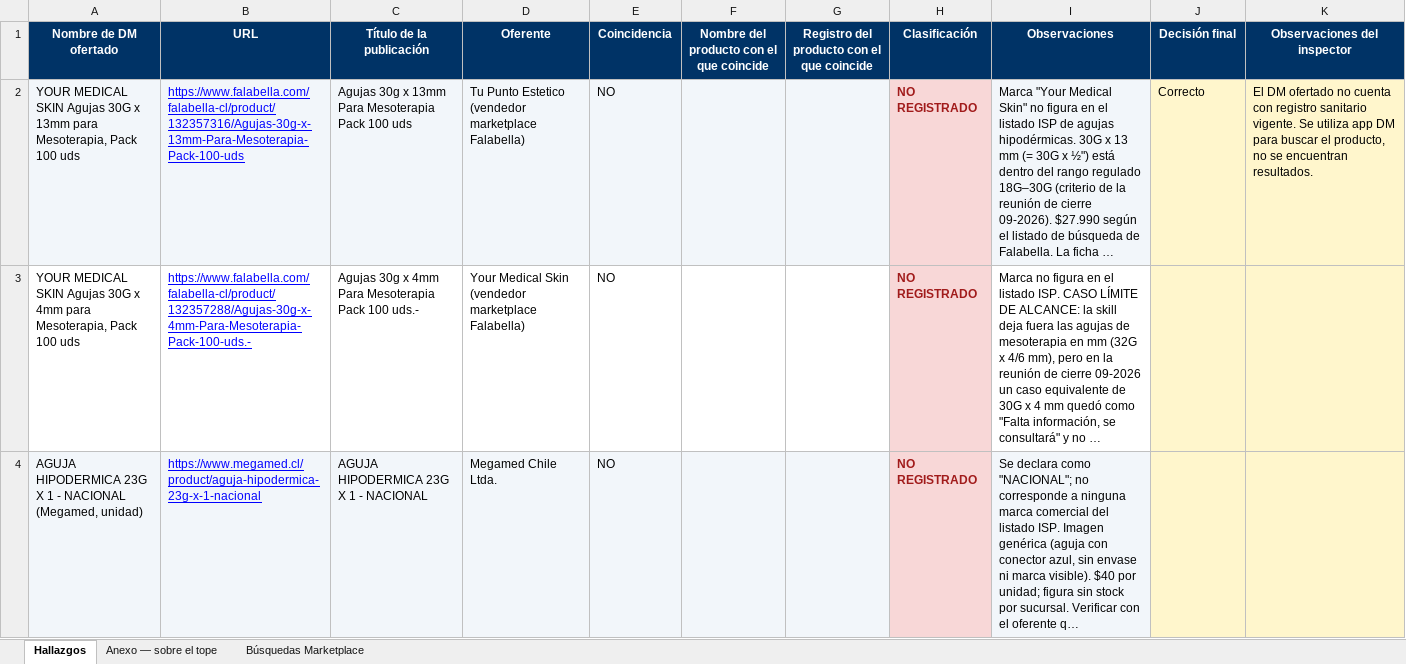
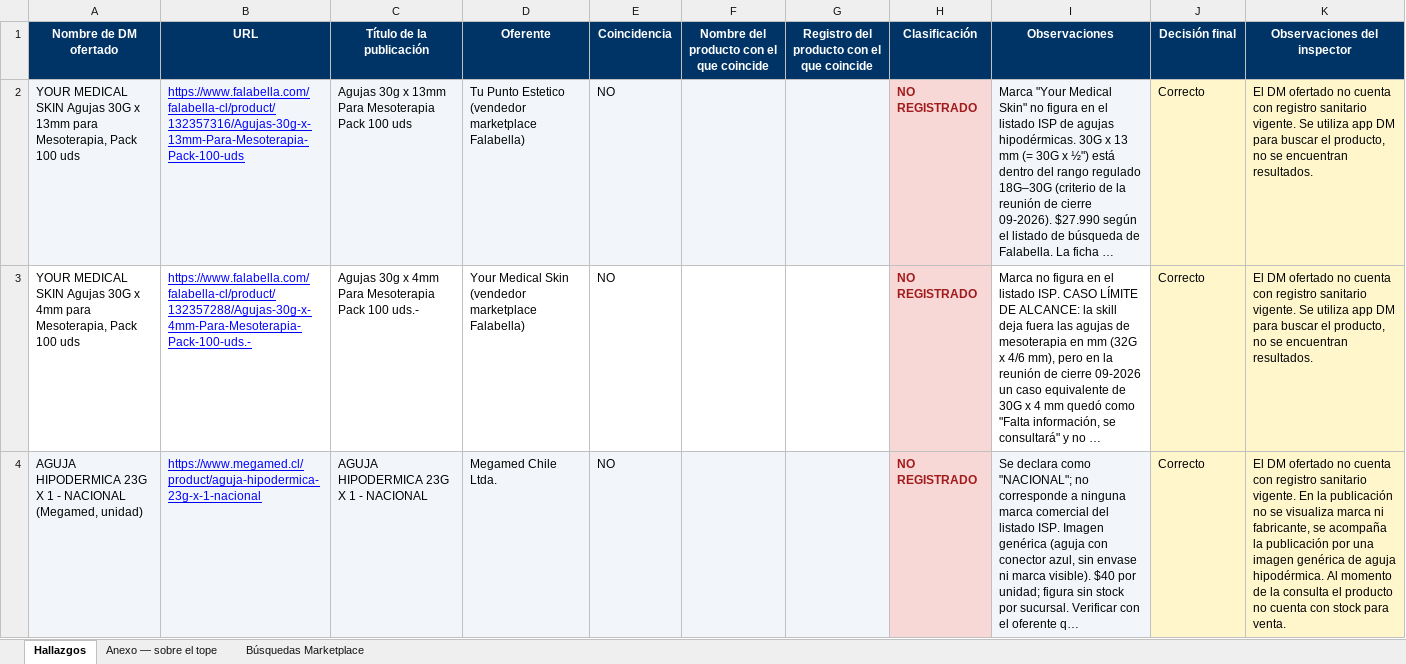
Before and after one commit to lukasgallegosguty-beep/fiscalizacion-web, an Excel workbook: revision/Fiscalizacion_Web_DM_agujas-hipodermicas_09-11-2026.xlsx, sheet Hallazgos, drawn as a sheet; only a part is shown; long unchanged cells end in …; values as stored, in another font and other column widths than the file's, no borders; charts and pictures not drawn; the diff covers the shown part only; the diff names each change by its address in the sheet, - before the commit and + after, or states it on an @@ line.

Commit message:
planilla en línea: Fiscalizacion_Web_DM_agujas-hipodermicas_09-11-2026.xlsx (editó qf.emillans)

```diff
--- a/revision/Fiscalizacion_Web_DM_agujas-hipodermicas_09-11-2026.xlsx (sheet Hallazgos)
+++ b/revision/Fiscalizacion_Web_DM_agujas-hipodermicas_09-11-2026.xlsx (sheet Hallazgos)
-J3:J4 (Decisión final): (empty)
+J3:J4 (Decisión final): Correcto
-K3 (Observaciones del inspector): (empty)
+K3 (Observaciones del inspector): El DM ofertado no cuenta con registro sanitario vigente. Se utiliza app DM para buscar el producto, no se encuentran resultados.
-K4 (Observaciones del inspector): (empty)
+K4 (Observaciones del inspector): El DM ofertado no cuenta con registro sanitario vigente. En la publicación no se visualiza marca ni fabricante, se acompaña la publicación por una imagen genérica de aguja hipodérmica. Al momento de la consulta el producto no cuenta con stock para venta.
```
Also changed, not shown: 6 edited cells elsewhere in this sheet.
